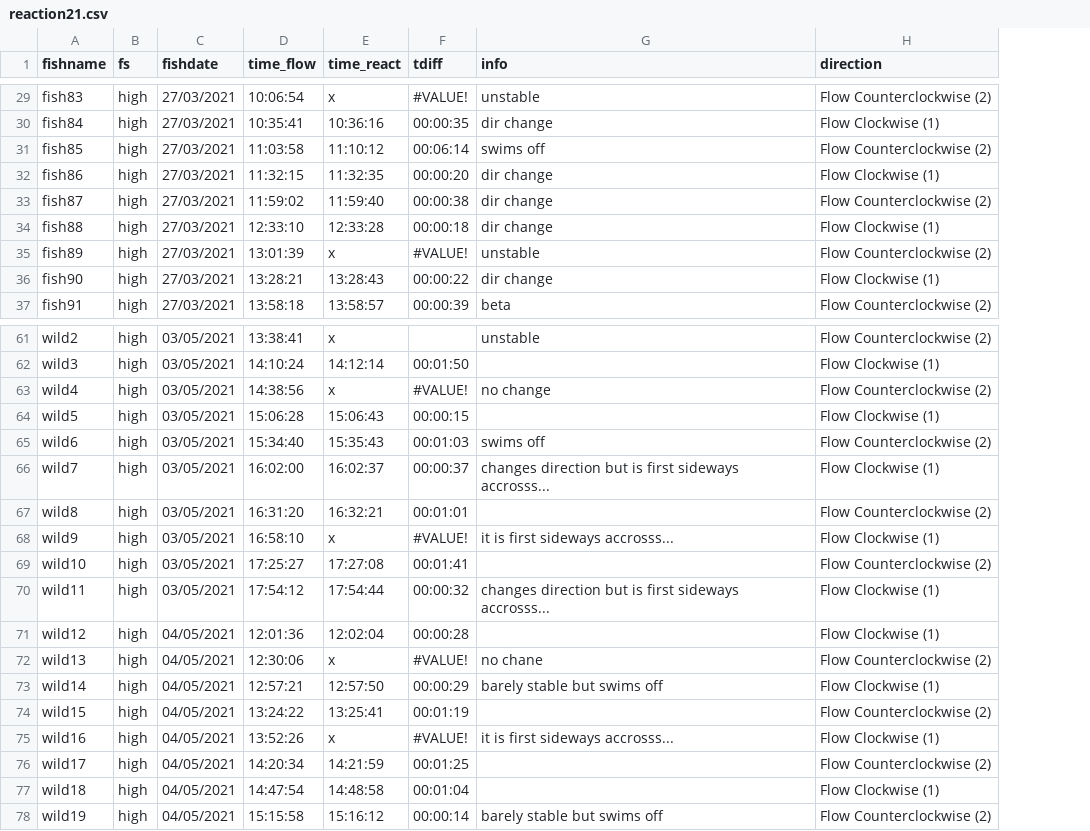
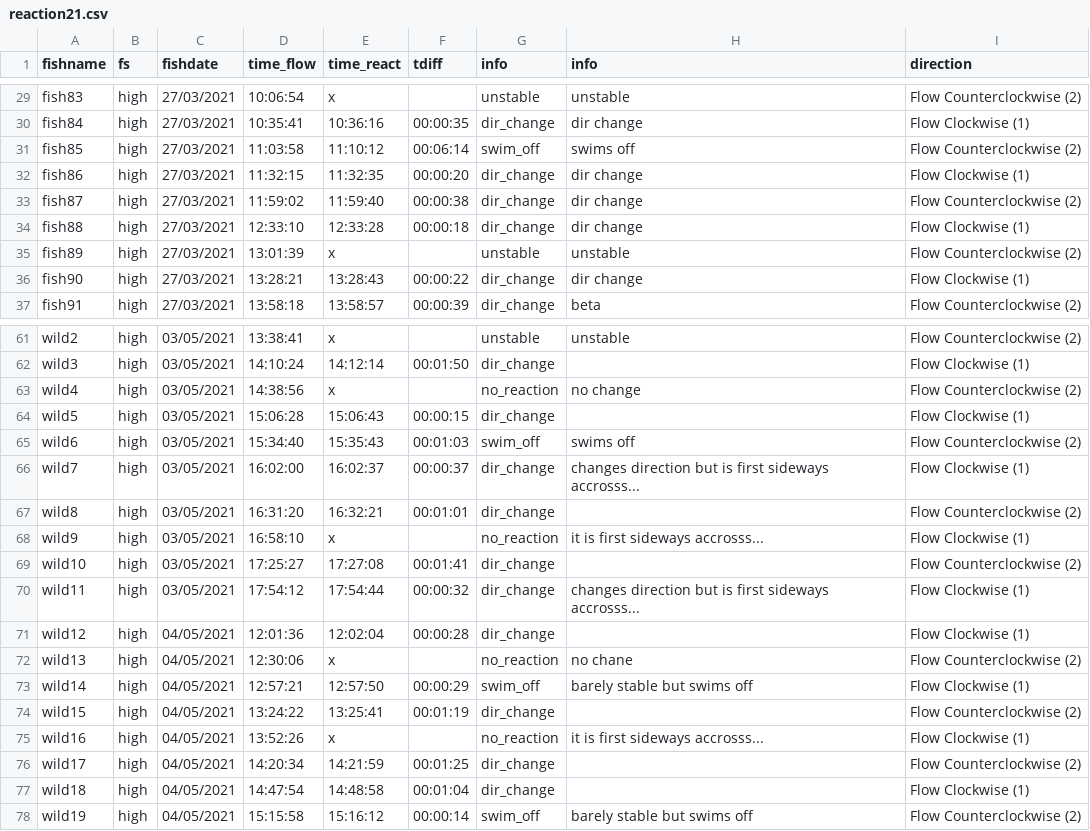
Before and after one commit to mixmixmix/imgtext, a CSV file: input/reaction21.csv, drawn as a sheet; only a part is shown, gaps mark what is left out; the diff covers the shown part only; the diff names each change by its address in the sheet, - before the commit and + after, or states it on an @@ line.

```diff
--- a/input/reaction21.csv
+++ b/input/reaction21.csv
+column G (info), rows 29-37: unstable | dir_change | swim_off | dir_change | dir_change | dir_change | unstable | dir_change | dir_change; rows 61-78: unstable | dir_change | no_reaction | dir_change | swim_off | dir_change | dir_change | no_reaction | dir_change | dir_change | dir_change | no_reaction | swim_off | dir_change | no_reaction | dir_change | dir_change | swim_off
-F29 (tdiff): #VALUE!
+F29 (tdiff): (empty)
-F35 (tdiff): #VALUE!
+F35 (tdiff): (empty)
-F63 (tdiff): #VALUE!
+F63 (tdiff): (empty)
-F68 (tdiff): #VALUE!
+F68 (tdiff): (empty)
-F72 (tdiff): #VALUE!
+F72 (tdiff): (empty)
-F75 (tdiff): #VALUE!
+F75 (tdiff): (empty)
```
Also changed, not shown: 35 edited cells elsewhere in this file, input/switchcross.csv, 6 other files.
